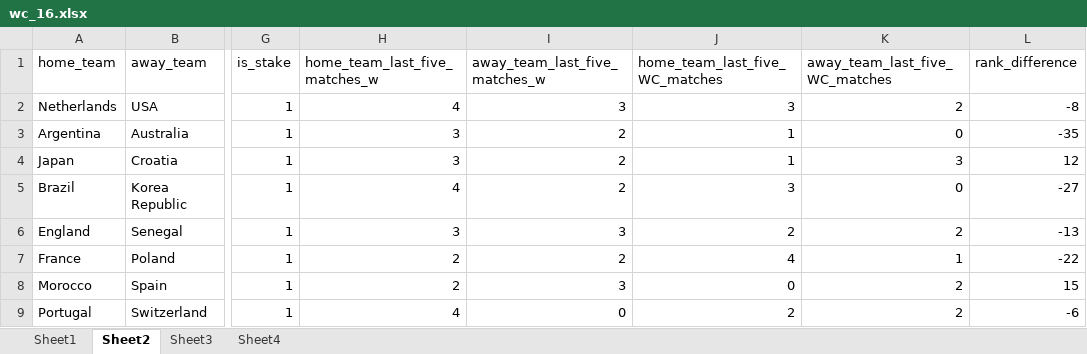
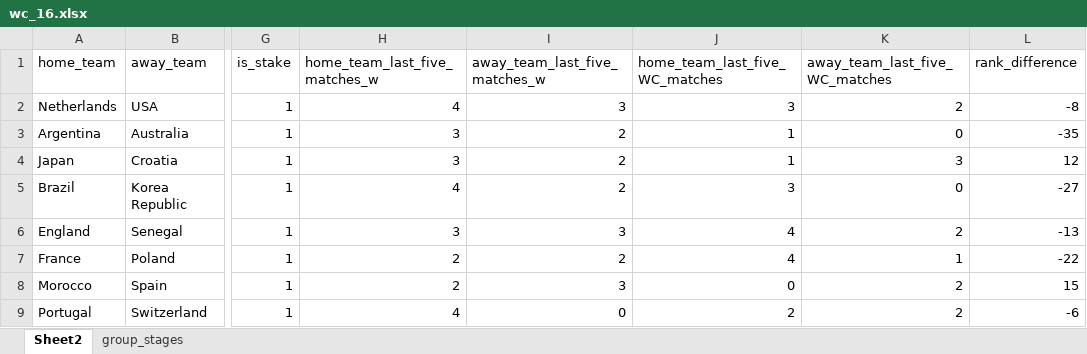
Before and after one commit to imarekkus/WC2022_prediciton, an Excel workbook: wc_16.xlsx, sheet Sheet2, drawn as a sheet; only a part is shown, gaps mark what is left out; values as stored, in another font and other column widths than the file's, no borders; the diff names each change by its address in the sheet, - before the commit and + after, or states it on an @@ line.

```diff
--- a/wc_16.xlsx (sheet Sheet2)
+++ b/wc_16.xlsx (sheet Sheet2)
-sheet tab: Sheet4
+sheet tab: group_stages
@@ sheet tab hidden: Sheet1 @@
@@ sheet tab hidden: Sheet3 @@
-J6 (home_team_last_five_WC_matches): 2
+J6 (home_team_last_five_WC_matches): 4
```
